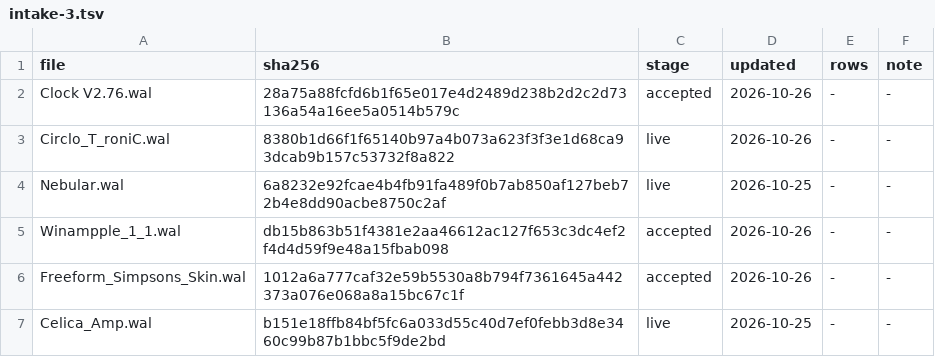
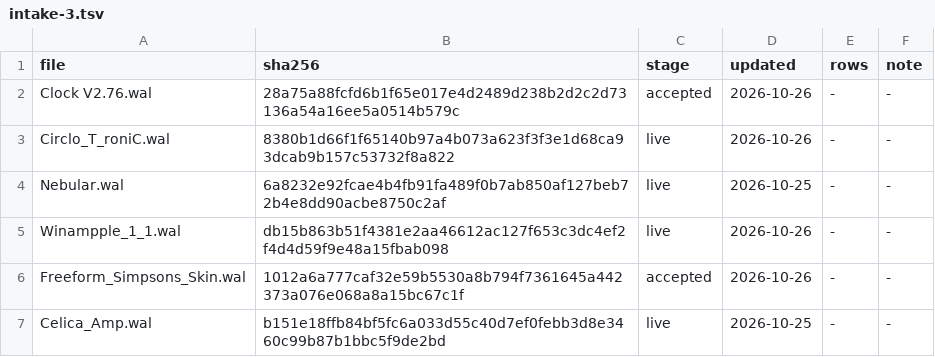
Before and after one commit to ad-repo/nullplayer, a TSV file: docs/winamp-modern/intakes/intake-3.tsv, drawn as a sheet; only a part is shown.

```diff
--- a/docs/winamp-modern/intakes/intake-3.tsv
+++ b/docs/winamp-modern/intakes/intake-3.tsv
@@ -4,3 +4,3 @@ Circlo_T_roniC.wal	8380b1d66f1f65140b97a4b073a623f3f3e1d68ca93dcab9b157c53732f8a
 Nebular.wal	6a8232e92fcae4b4fb91fa489f0b7ab850af127beb72b4e8dd90acbe8750c2af	live	2026-10-25	-	-
-Winampple_1_1.wal	db15b863b51f4381e2aa46612ac127f653c3dc4ef2f4d4d59f9e48a15fbab098	accepted	2026-10-26	-	-
+Winampple_1_1.wal	db15b863b51f4381e2aa46612ac127f653c3dc4ef2f4d4d59f9e48a15fbab098	live	2026-10-26	-	-
 Freeform_Simpsons_Skin.wal	1012a6a777caf32e59b5530a8b794f7361645a442373a076e068a8a15bc67c1f	accepted	2026-10-26	-	-
```
Also changed, not shown: 2 other files.
